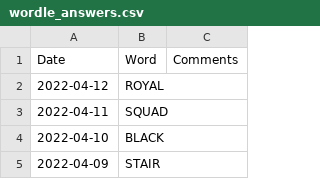
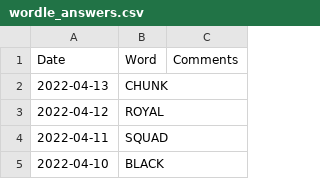
Before and after one commit to mdahlman/wordle, a CSV file: docs/_data/wordle_answers.csv, drawn as a sheet; only a part is shown; the shorter side is filled out with more unchanged rows; the diff names each change by its address in the sheet, - before the commit and + after, or states it on an @@ line.

Commit message:
answers through 2022-04-13

```diff
--- a/docs/_data/wordle_answers.csv
+++ b/docs/_data/wordle_answers.csv
+row 2: 2022-04-13 | CHUNK
```
